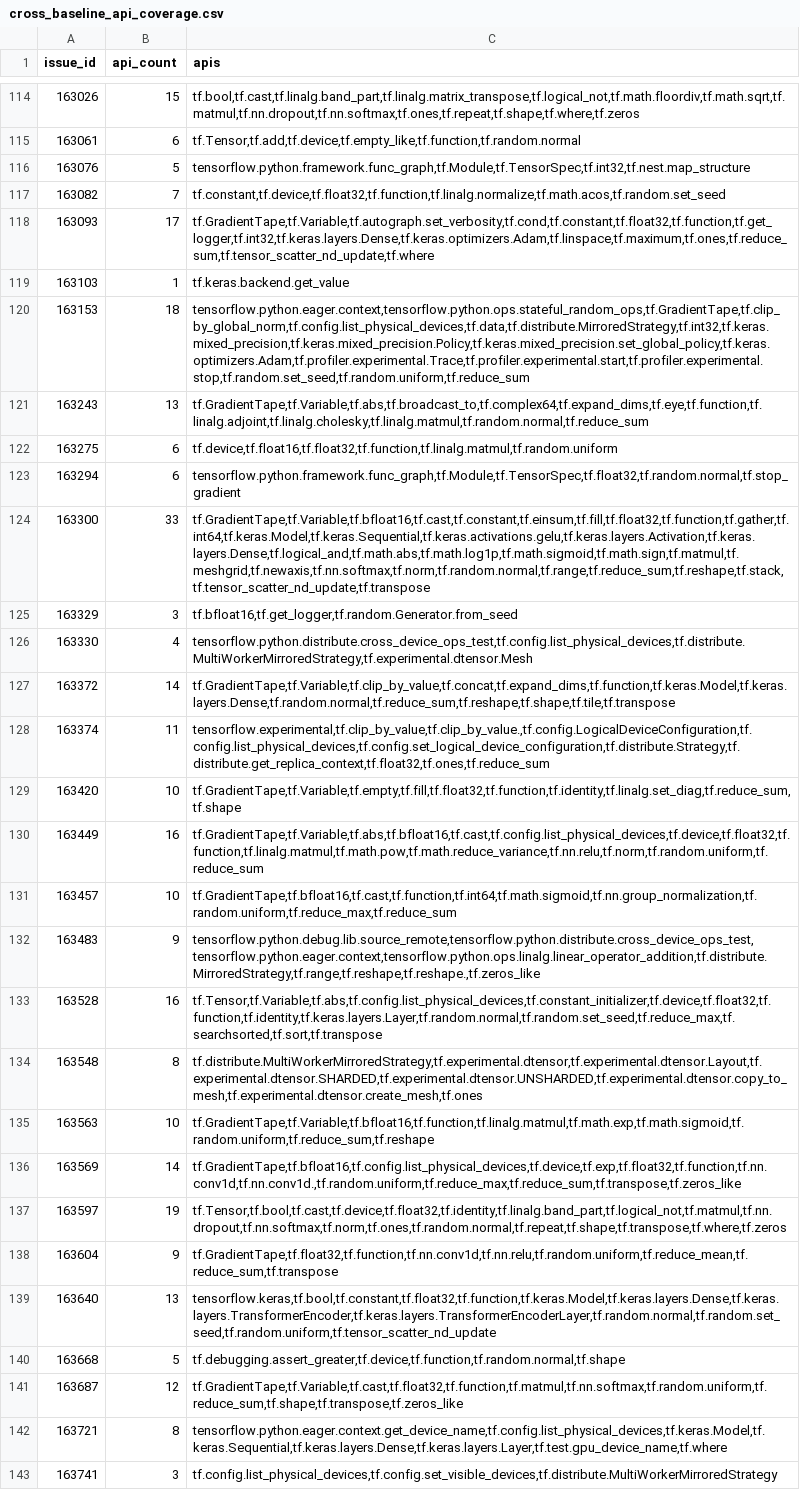
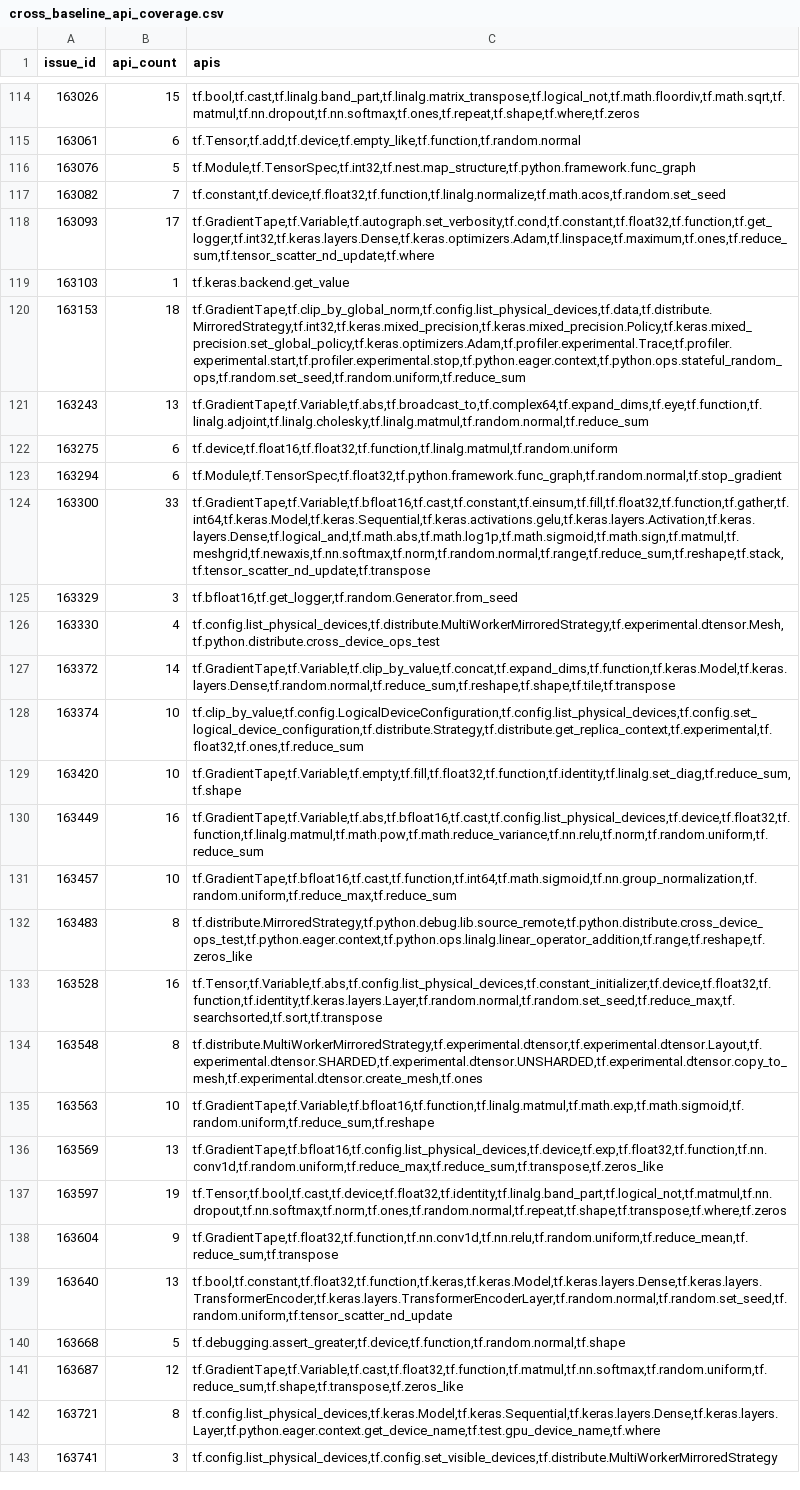
Before and after one commit to Wanzy0209/ImplReuse, a CSV file: Step5-Evaluate/data-analysis/cross_baseline_api_coverage.csv, drawn as a sheet; only a part is shown, gaps mark what is left out; the diff covers the shown part only; the diff names each change by its address in the sheet, - before the commit and + after, or states it on an @@ line.

```diff
--- a/Step5-Evaluate/data-analysis/cross_baseline_api_coverage.csv
+++ b/Step5-Evaluate/data-analysis/cross_baseline_api_coverage.csv
-C116 (apis): tensorflow.python.framework.func_graph,tf.Module,tf.TensorSpec,tf.int32,tf.nest.map_structure
+C116 (apis): tf.Module,tf.TensorSpec,tf.int32,tf.nest.map_structure,tf.python.framework.func_graph
-C120 (apis): tensorflow.python.eager.context,tensorflow.python.ops.stateful_random_ops,tf.GradientTape,tf.clip_by_global_norm,tf.config.list_physical_devices,tf.data,tf.distribute.MirroredStrategy,tf.int32,tf.keras.mixed_precision,tf.keras.mixed_precision.Policy,tf.keras.mixed_precision.set_global_policy,tf.keras.optimizers.Adam,tf.profiler.experimental.Trace,tf.profiler.experimental.start,tf.profiler.experimental.stop,tf.random.set_seed,tf.random.uniform,tf.reduce_sum
+C120 (apis): tf.GradientTape,tf.clip_by_global_norm,tf.config.list_physical_devices,tf.data,tf.distribute.MirroredStrategy,tf.int32,tf.keras.mixed_precision,tf.keras.mixed_precision.Policy,tf.keras.mixed_precision.set_global_policy,tf.keras.optimizers.Adam,tf.profiler.experimental.Trace,tf.profiler.experimental.start,tf.profiler.experimental.stop,tf.python.eager.context,tf.python.ops.stateful_random_ops,tf.random.set_seed,tf.random.uniform,tf.reduce_sum
-C123 (apis): tensorflow.python.framework.func_graph,tf.Module,tf.TensorSpec,tf.float32,tf.random.normal,tf.stop_gradient
+C123 (apis): tf.Module,tf.TensorSpec,tf.float32,tf.python.framework.func_graph,tf.random.normal,tf.stop_gradient
-C126 (apis): tensorflow.python.distribute.cross_device_ops_test,tf.config.list_physical_devices,tf.distribute.MultiWorkerMirroredStrategy,tf.experimental.dtensor.Mesh
+C126 (apis): tf.config.list_physical_devices,tf.distribute.MultiWorkerMirroredStrategy,tf.experimental.dtensor.Mesh,tf.python.distribute.cross_device_ops_test
-B128 (api_count): 11
+B128 (api_count): 10
-C128 (apis): tensorflow.experimental,tf.clip_by_value,tf.clip_by_value.,tf.config.LogicalDeviceConfiguration,tf.config.list_physical_devices,tf.config.set_logical_device_configuration,tf.distribute.Strategy,tf.distribute.get_replica_context,tf.float32,tf.ones,tf.reduce_sum
+C128 (apis): tf.clip_by_value,tf.config.LogicalDeviceConfiguration,tf.config.list_physical_devices,tf.config.set_logical_device_configuration,tf.distribute.Strategy,tf.distribute.get_replica_context,tf.experimental,tf.float32,tf.ones,tf.reduce_sum
-B132 (api_count): 9
+B132 (api_count): 8
-C132 (apis): tensorflow.python.debug.lib.source_remote,tensorflow.python.distribute.cross_device_ops_test,tensorflow.python.eager.context,tensorflow.python.ops.linalg.linear_operator_addition,tf.distribute.MirroredStrategy,tf.range,tf.reshape,tf.reshape.,tf.zeros_like
+C132 (apis): tf.distribute.MirroredStrategy,tf.python.debug.lib.source_remote,tf.python.distribute.cross_device_ops_test,tf.python.eager.context,tf.python.ops.linalg.linear_operator_addition,tf.range,tf.reshape,tf.zeros_like
-B136 (api_count): 14
+B136 (api_count): 13
-C136 (apis): tf.GradientTape,tf.bfloat16,tf.config.list_physical_devices,tf.device,tf.exp,tf.float32,tf.function,tf.nn.conv1d,tf.nn.conv1d.,tf.random.uniform,tf.reduce_max,tf.reduce_sum,tf.transpose,tf.zeros_like
+C136 (apis): tf.GradientTape,tf.bfloat16,tf.config.list_physical_devices,tf.device,tf.exp,tf.float32,tf.function,tf.nn.conv1d,tf.random.uniform,tf.reduce_max,tf.reduce_sum,tf.transpose,tf.zeros_like
-C139 (apis): tensorflow.keras,tf.bool,tf.constant,tf.float32,tf.function,tf.keras.Model,tf.keras.layers.Dense,tf.keras.layers.TransformerEncoder,tf.keras.layers.TransformerEncoderLayer,tf.random.normal,tf.random.set_seed,tf.random.uniform,tf.tensor_scatter_nd_update
+C139 (apis): tf.bool,tf.constant,tf.float32,tf.function,tf.keras,tf.keras.Model,tf.keras.layers.Dense,tf.keras.layers.TransformerEncoder,tf.keras.layers.TransformerEncoderLayer,tf.random.normal,tf.random.set_seed,tf.random.uniform,tf.tensor_scatter_nd_update
-C142 (apis): tensorflow.python.eager.context.get_device_name,tf.config.list_physical_devices,tf.keras.Model,tf.keras.Sequential,tf.keras.layers.Dense,tf.keras.layers.Layer,tf.test.gpu_device_name,tf.where
+C142 (apis): tf.config.list_physical_devices,tf.keras.Model,tf.keras.Sequential,tf.keras.layers.Dense,tf.keras.layers.Layer,tf.python.eager.context.get_device_name,tf.test.gpu_device_name,tf.where
```
Also changed, not shown: 97 edited cells elsewhere in this file, 15 other files.
